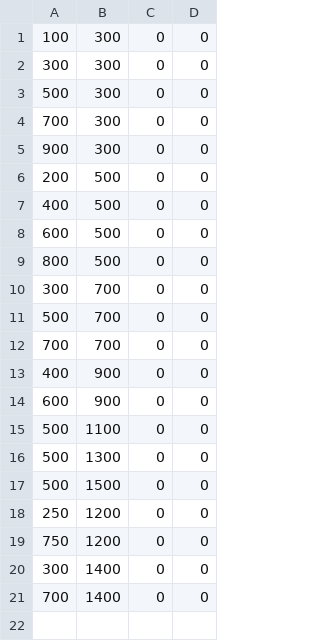
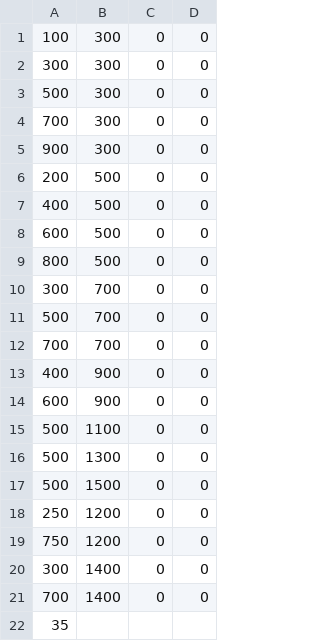
Before and after one commit to TodaYuusuke/KiCrack, a CSV file: resources/csv/Stage/Stage1.csv, drawn as a sheet; the diff names each change by its address in the sheet, - before the commit and + after, or states it on an @@ line.

```diff
--- a/resources/csv/Stage/Stage1.csv
+++ b/resources/csv/Stage/Stage1.csv
+row 22: 35
```
Also changed, not shown: resources/csv/Stage/Stage10.csv, resources/csv/Stage/Stage2.csv, 23 other files.
